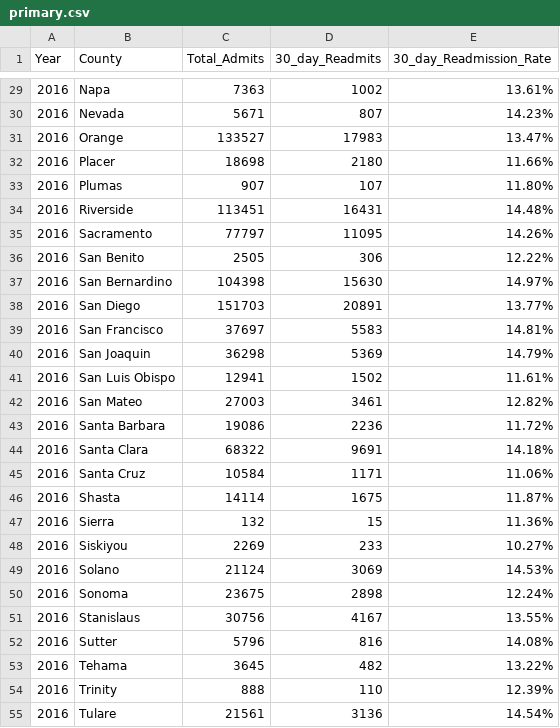
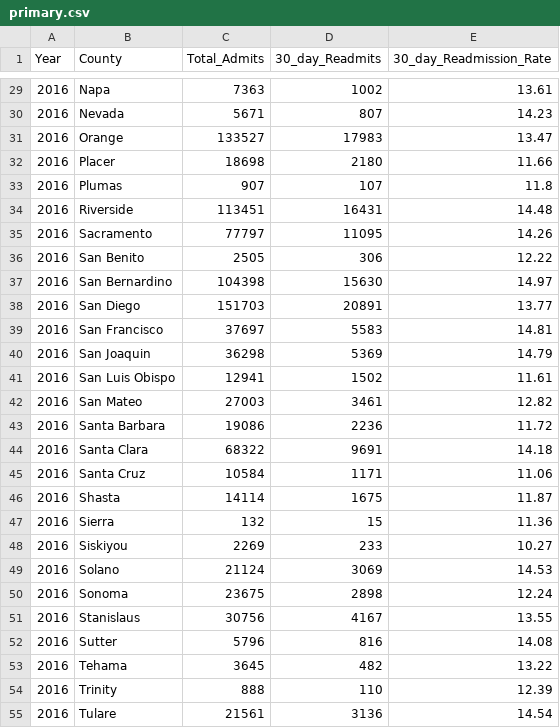
Before and after one commit to yoykyL/CPSC368_Research, a CSV file: data/cleaned_data/primary.csv, drawn as a sheet; only a part is shown, gaps mark what is left out; the diff covers the shown part only.

```diff
--- a/data/cleaned_data/primary.csv
+++ b/data/cleaned_data/primary.csv
@@ -29,27 +29,27 @@ Year,County,Total_Admits,30_day_Readmits,30_day_Readmission_Rate
-2016,Napa,7363,1002,13.61%
-2016,Nevada,5671,807,14.23%
-2016,Orange,133527,17983,13.47%
-2016,Placer,18698,2180,11.66%
-2016,Plumas,907,107,11.80%
-2016,Riverside,113451,16431,14.48%
-2016,Sacramento,77797,11095,14.26%
-2016,San Benito,2505,306,12.22%
-2016,San Bernardino,104398,15630,14.97%
-2016,San Diego,151703,20891,13.77%
-2016,San Francisco,37697,5583,14.81%
-2016,San Joaquin,36298,5369,14.79%
-2016,San Luis Obispo,12941,1502,11.61%
-2016,San Mateo,27003,3461,12.82%
-2016,Santa Barbara,19086,2236,11.72%
-2016,Santa Clara,68322,9691,14.18%
-2016,Santa Cruz,10584,1171,11.06%
-2016,Shasta,14114,1675,11.87%
-2016,Sierra,132,15,11.36%
-2016,Siskiyou,2269,233,10.27%
-2016,Solano,21124,3069,14.53%
-2016,Sonoma,23675,2898,12.24%
-2016,Stanislaus,30756,4167,13.55%
-2016,Sutter,5796,816,14.08%
-2016,Tehama,3645,482,13.22%
-2016,Trinity,888,110,12.39%
-2016,Tulare,21561,3136,14.54%
+2016,Napa,7363,1002,13.61
+2016,Nevada,5671,807,14.23
+2016,Orange,133527,17983,13.47
+2016,Placer,18698,2180,11.66
+2016,Plumas,907,107,11.8
+2016,Riverside,113451,16431,14.48
+2016,Sacramento,77797,11095,14.26
+2016,San Benito,2505,306,12.22
+2016,San Bernardino,104398,15630,14.97
+2016,San Diego,151703,20891,13.77
+2016,San Francisco,37697,5583,14.81
+2016,San Joaquin,36298,5369,14.79
+2016,San Luis Obispo,12941,1502,11.61
+2016,San Mateo,27003,3461,12.82
+2016,Santa Barbara,19086,2236,11.72
+2016,Santa Clara,68322,9691,14.18
+2016,Santa Cruz,10584,1171,11.06
+2016,Shasta,14114,1675,11.87
+2016,Sierra,132,15,11.36
+2016,Siskiyou,2269,233,10.27
+2016,Solano,21124,3069,14.53
+2016,Sonoma,23675,2898,12.24
+2016,Stanislaus,30756,4167,13.55
+2016,Sutter,5796,816,14.08
+2016,Tehama,3645,482,13.22
+2016,Trinity,888,110,12.39
+2016,Tulare,21561,3136,14.54
```
Also changed, not shown: 89 edited cells elsewhere in this file, 2 other files.
